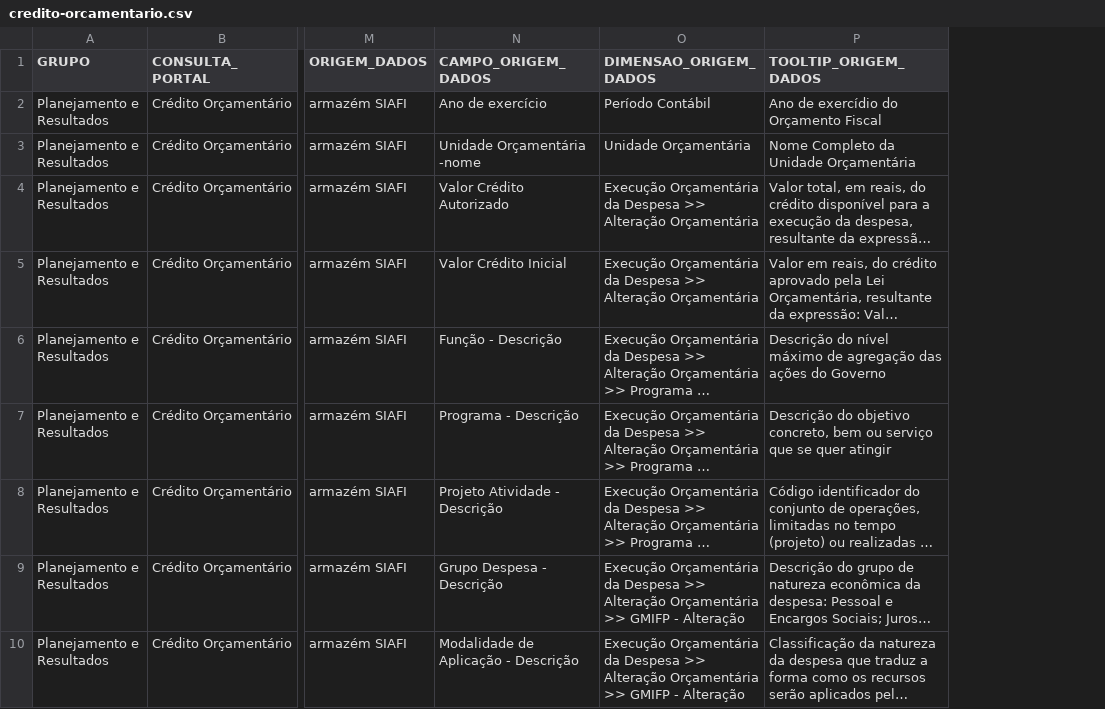
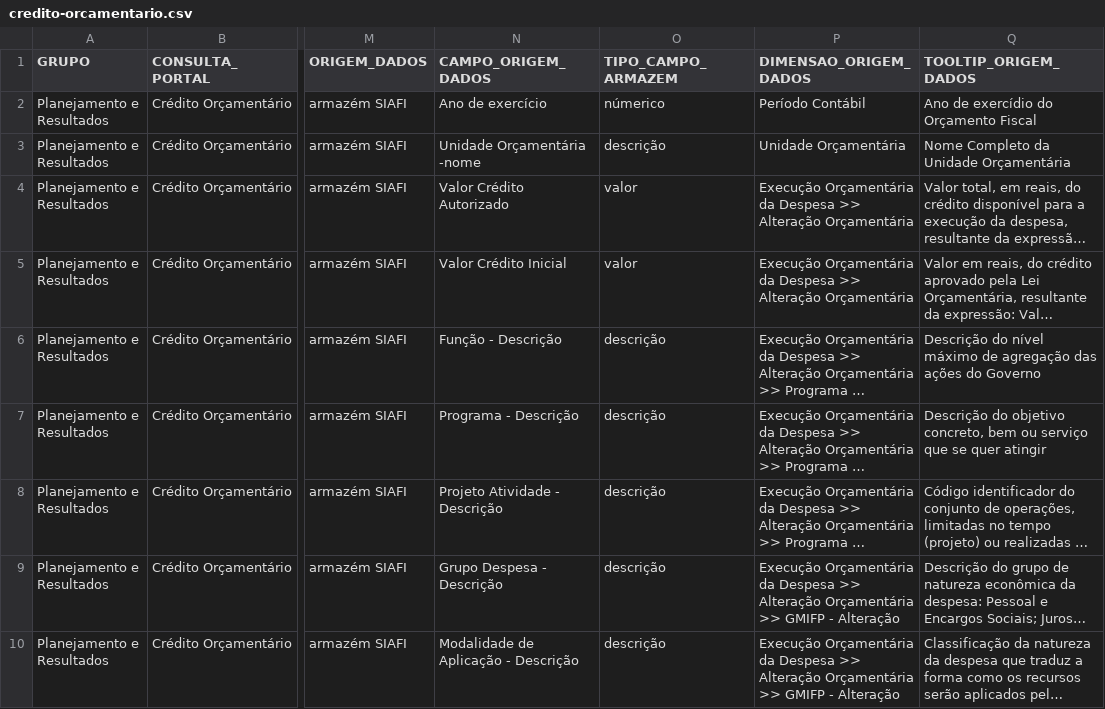
Before and after one commit to transparencia-mg/mapa-consultas-portal-transparencia, a CSV file: data/credito-orcamentario.csv, drawn as a sheet; only a part is shown, gaps mark what is left out; long unchanged cells end in …; the diff names each change by its address in the sheet, - before the commit and + after, or states it on an @@ line.

```diff
--- a/data/credito-orcamentario.csv
+++ b/data/credito-orcamentario.csv
+column O (TIPO_CAMPO_ARMAZEM), rows 2-10: númerico | descrição | valor | valor | descrição | descrição | descrição | descrição | descrição
```
Also changed, not shown: data/proposta-orcamentaria.csv.
